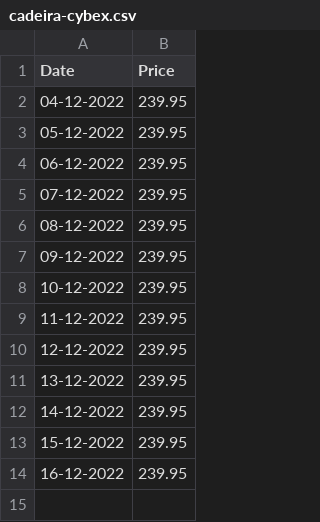
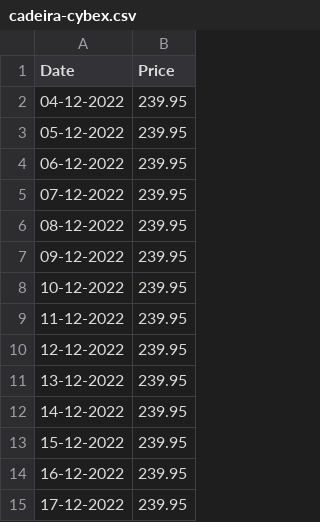
Before and after one commit to malhas/price-tracker, a CSV file: items/cadeira-cybex.csv, drawn as a sheet.

```diff
--- a/items/cadeira-cybex.csv
+++ b/items/cadeira-cybex.csv
@@ -14 +14,2 @@ Date,Price
 16-12-2022,239.95
+17-12-2022,239.95
```
Also changed, not shown: items/cafe-masaka.csv, items/jeans.csv, 3 other files.
